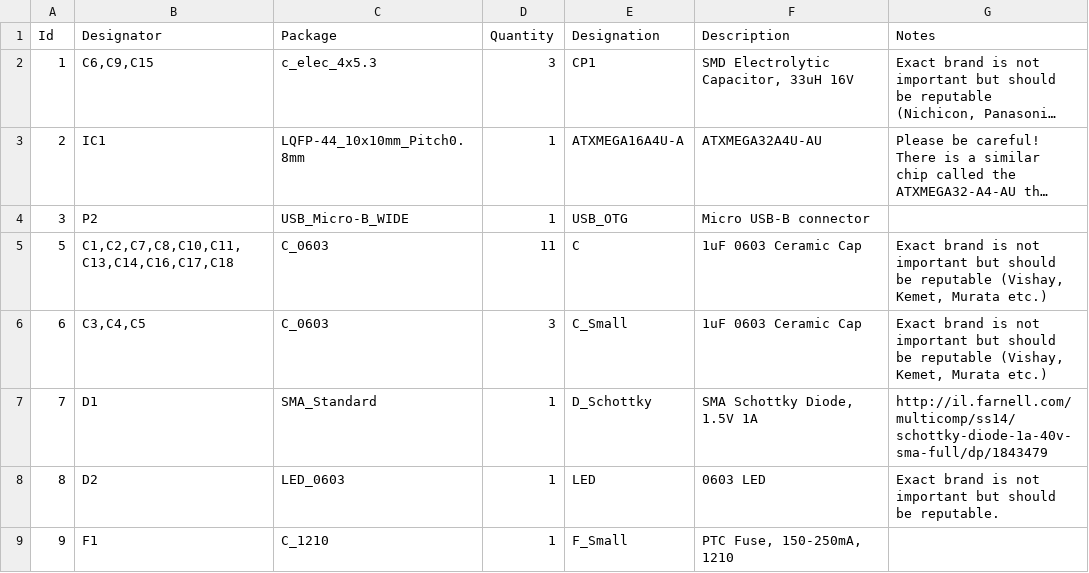
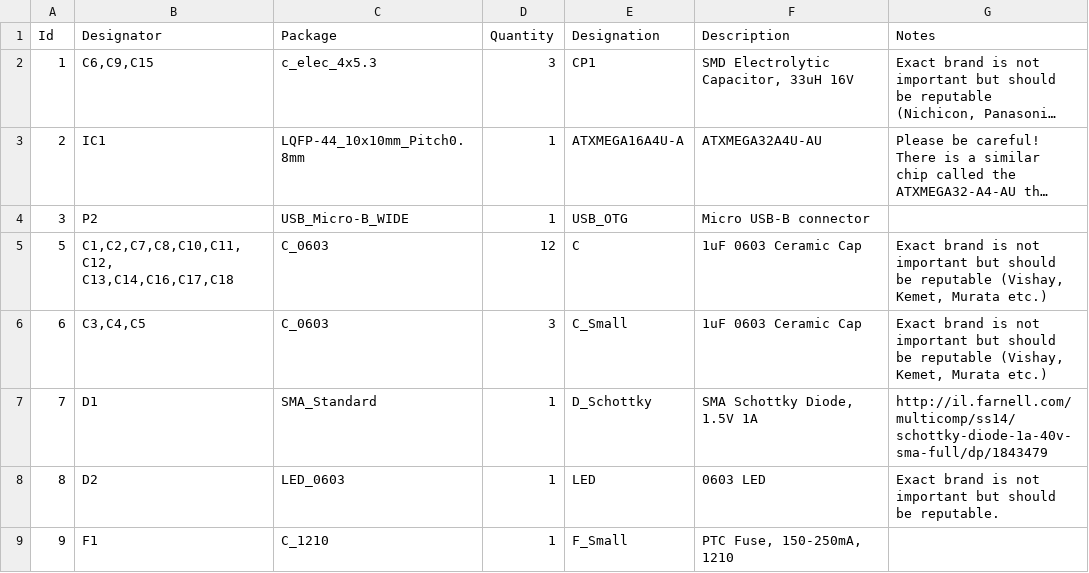
Before and after one commit to EspoTek/Labrador, a CSV file: PCB/LABRADOR_BE_FILES_BATCH_0/BOM.csv, drawn as a sheet; only a part is shown; long unchanged cells end in ….

```diff
--- a/PCB/LABRADOR_BE_FILES_BATCH_0/BOM.csv
+++ b/PCB/LABRADOR_BE_FILES_BATCH_0/BOM.csv
@@ -4,3 +4,3 @@ Id,Designator,Package,Quantity,Designation,Description,Notes
 3,P2,USB_Micro-B_WIDE,1,USB_OTG,Micro USB-B connector,
-5,"C1,C2,C7,C8,C10,C11,C13,C14,C16,C17,C18",C_0603,11,C,1uF 0603 Ceramic Cap,"Exact brand is not important but should be reputable (Vishay, Kemet, Murata etc.)"
+5,"C1,C2,C7,C8,C10,C11,C12, C13,C14,C16,C17,C18",C_0603,12,C,1uF 0603 Ceramic Cap,"Exact brand is not important but should be reputable (Vishay, Kemet, Murata etc.)"
 6,"C3,C4,C5",C_0603,3,C_Small,1uF 0603 Ceramic Cap,"Exact brand is not important but should be reputable (Vishay, Kemet, Murata etc.)"
```
Also changed, not shown: 44 other files.
